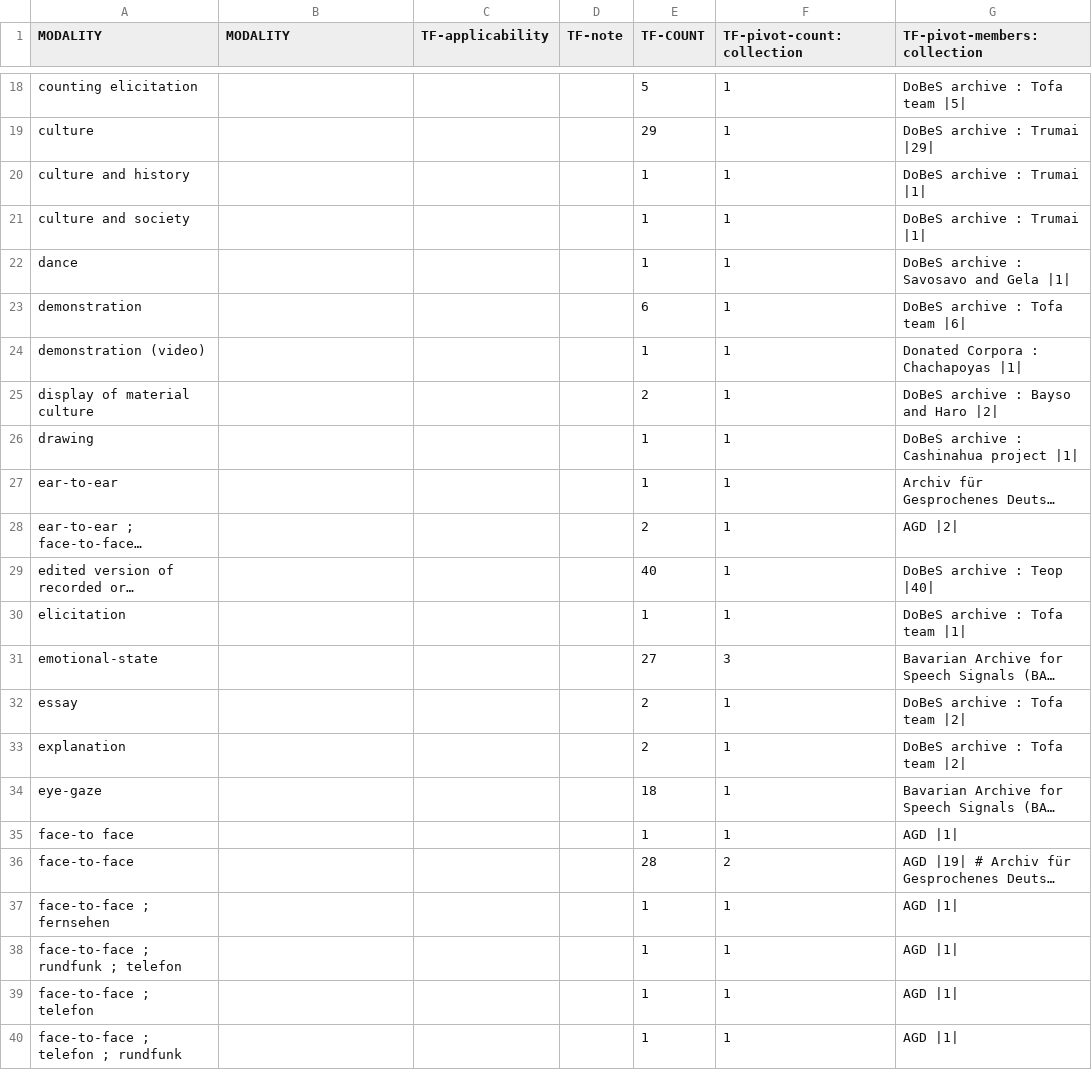
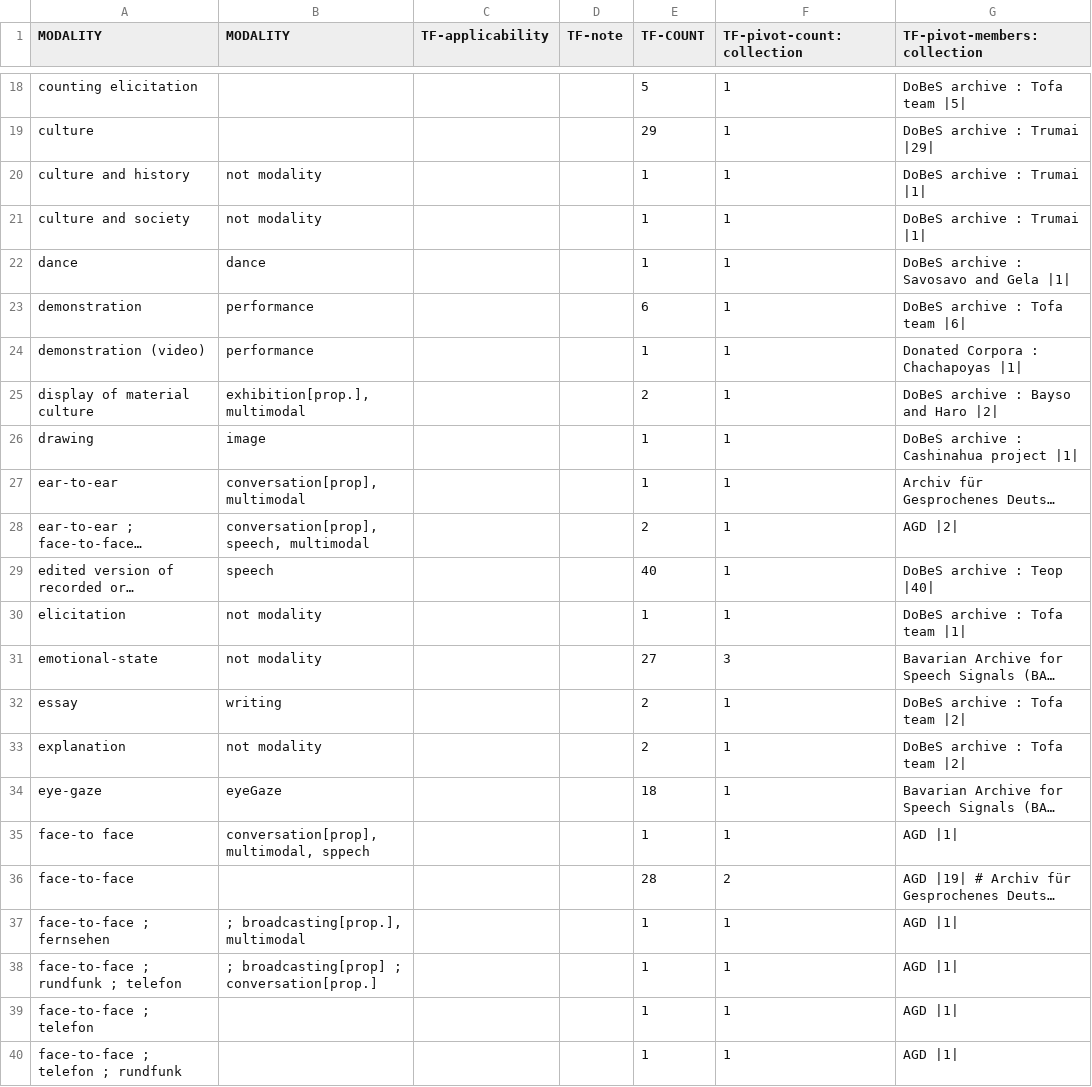
Before and after one commit to clarin-eric/VLO-mapping, a CSV file: value-maps/modality.csv, drawn as a sheet; only a part is shown, gaps mark what is left out; long unchanged cells end in …; the diff names each change by its address in the sheet, - before the commit and + after, or states it on an @@ line.

Commit message:
Update modality.csv
Rows 20-40

```diff
--- a/value-maps/modality.csv
+++ b/value-maps/modality.csv
-B20:B21 (MODALITY): (empty)
+B20:B21 (MODALITY): not modality
-B22 (MODALITY): (empty)
+B22 (MODALITY): dance
-B23:B24 (MODALITY): (empty)
+B23:B24 (MODALITY): performance
-B25 (MODALITY): (empty)
+B25 (MODALITY): exhibition[prop.], multimodal
-B26 (MODALITY): (empty)
+B26 (MODALITY): image
-B27 (MODALITY): (empty)
+B27 (MODALITY): conversation[prop], multimodal
-B28 (MODALITY): (empty)
+B28 (MODALITY): conversation[prop], speech, multimodal
-B29 (MODALITY): (empty)
+B29 (MODALITY): speech
-B30:B31 (MODALITY): (empty)
+B30:B31 (MODALITY): not modality
-B32 (MODALITY): (empty)
+B32 (MODALITY): writing
-B33 (MODALITY): (empty)
+B33 (MODALITY): not modality
-B34 (MODALITY): (empty)
+B34 (MODALITY): eyeGaze
-B35 (MODALITY): (empty)
+B35 (MODALITY): conversation[prop], multimodal, sppech
-B37 (MODALITY): (empty)
+B37 (MODALITY): ; broadcasting[prop.], multimodal
-B38 (MODALITY): (empty)
+B38 (MODALITY): ; broadcasting[prop] ; conversation[prop.]
```
